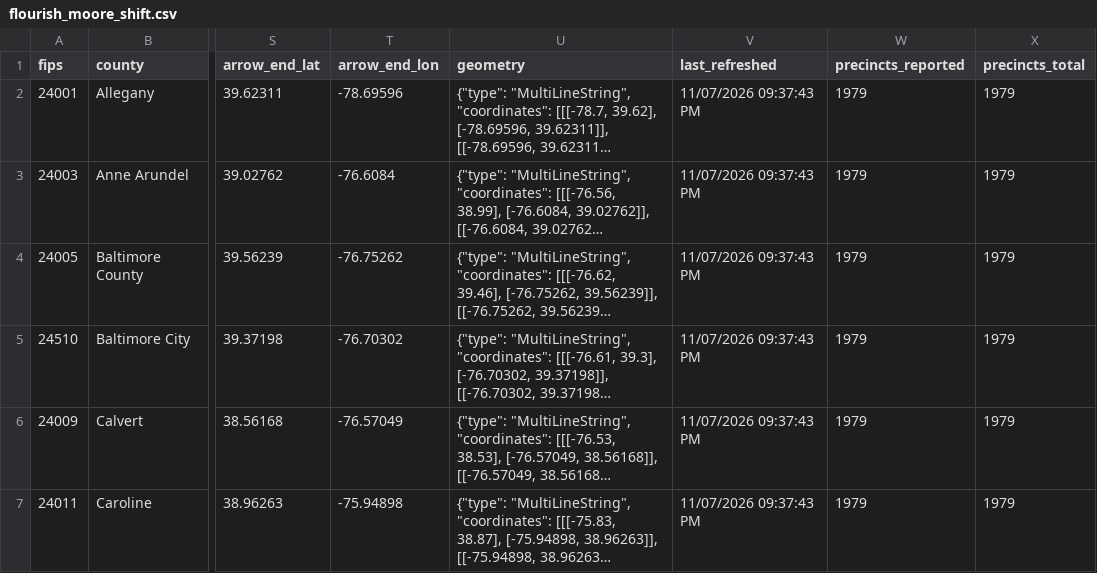
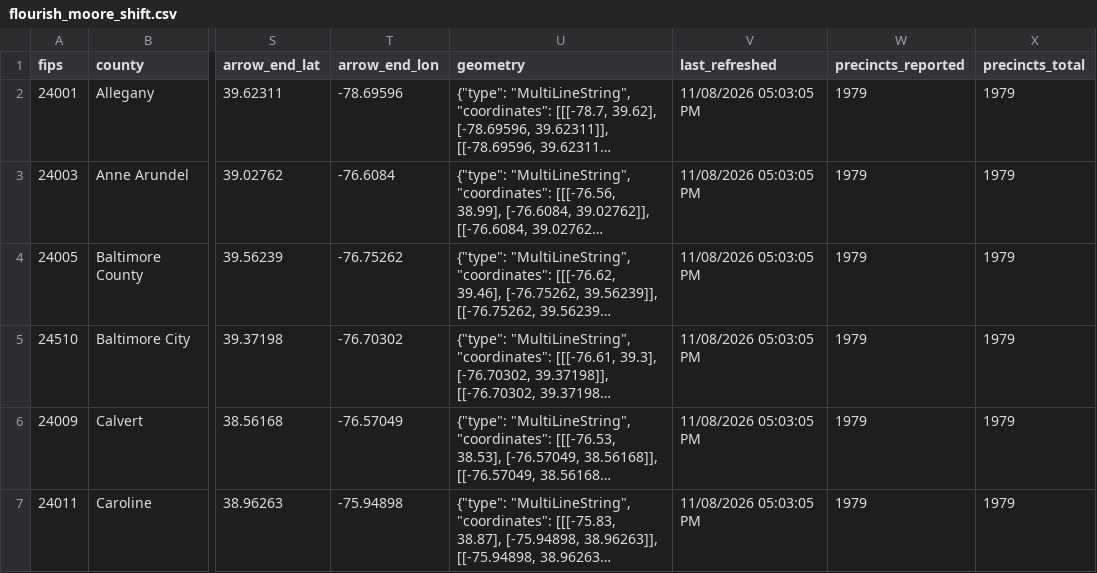
Before and after one commit to Sammyliu0606/midterm_result, a CSV file: data/live/flourish/flourish_moore_shift.csv, drawn as a sheet; only a part is shown, gaps mark what is left out; long unchanged cells end in …; the diff covers the shown part only; the diff names each change by its address in the sheet, - before the commit and + after, or states it on an @@ line.

```diff
--- a/data/live/flourish/flourish_moore_shift.csv
+++ b/data/live/flourish/flourish_moore_shift.csv
-V2:V7 (last_refreshed): 11/07/2026 09:37:43 PM
+V2:V7 (last_refreshed): 11/08/2026 05:03:05 PM
```
Also changed, not shown: 27 edited cells elsewhere in this file, data/live/flourish/flourish_gov_bar.csv, data/live/flourish/flourish_gov_map.csv, 17 other files.
